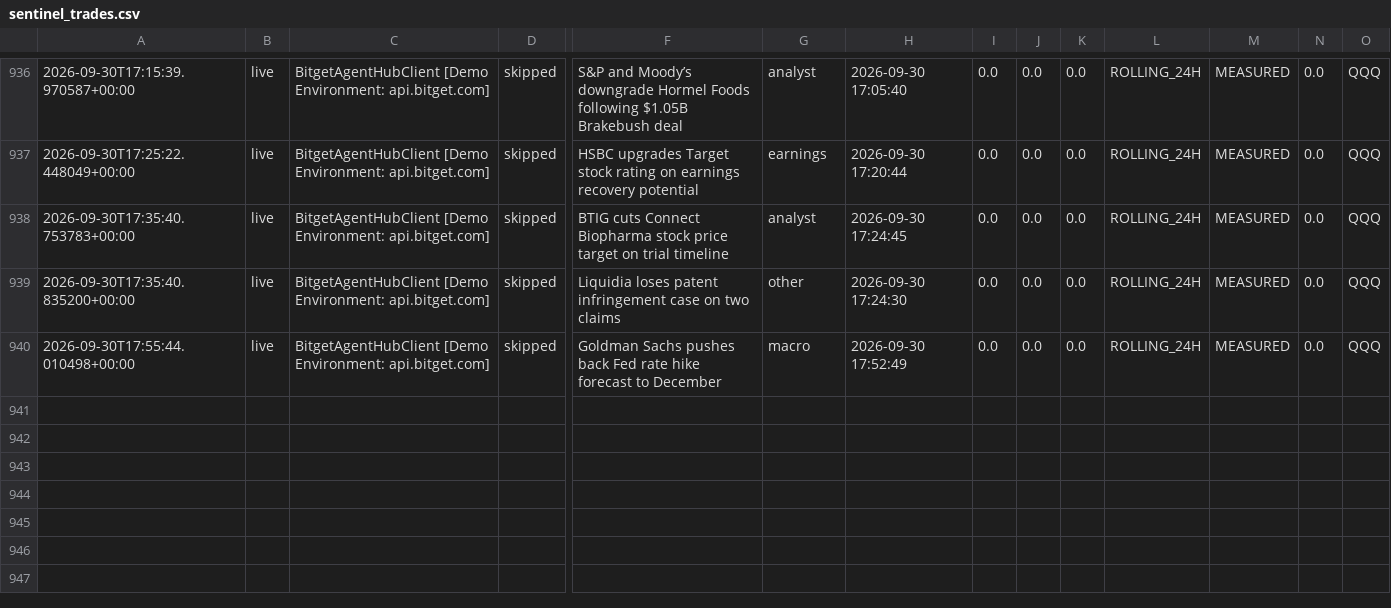
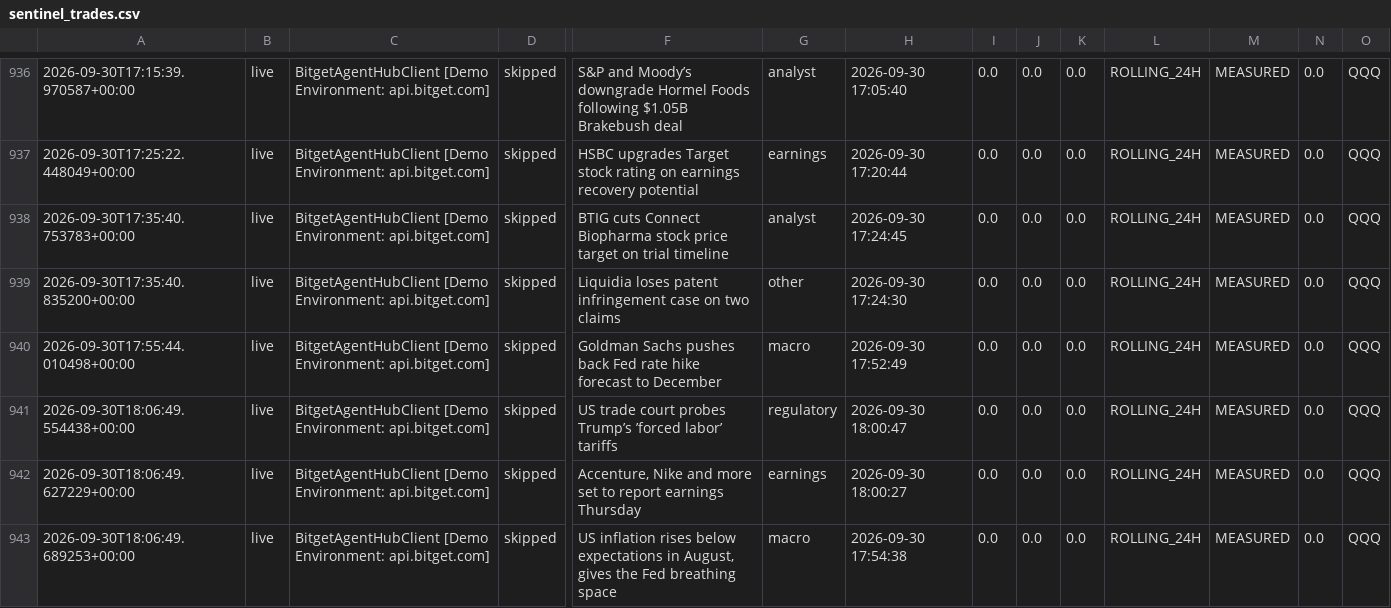
Before and after one commit to 0xSheriff/afterhours-sentinel, a CSV file: logs/sentinel_trades.csv, drawn as a sheet; only a part is shown, gaps mark what is left out; rows hold the shown columns only; the diff names each change by its address in the sheet, - before the commit and + after, or states it on an @@ line.

Commit message:
telemetry: sync live trade records (932 records)

```diff
--- a/logs/sentinel_trades.csv
+++ b/logs/sentinel_trades.csv
+row 941: 2026-09-30T18:06:49.554438+00:00 | live | BitgetAgentHubClient [Demo Environment: api.bitget.com] | skipped | US trade court probes Trump’s ’forced labor’ tariffs | regulatory | 2026-09-30 18:00:47 | 0.0 | 0.0 | 0.0 | ROLLING_24H | MEASURED | 0.0 | QQQ
+row 942: 2026-09-30T18:06:49.627229+00:00 | live | BitgetAgentHubClient [Demo Environment: api.bitget.com] | skipped | Accenture, Nike and more set to report earnings Thursday | earnings | 2026-09-30 18:00:27 | 0.0 | 0.0 | 0.0 | ROLLING_24H | MEASURED | 0.0 | QQQ
+row 943: 2026-09-30T18:06:49.689253+00:00 | live | BitgetAgentHubClient [Demo Environment: api.bitget.com] | skipped | US inflation rises below expectations in August, gives the Fed breathing space | macro | 2026-09-30 17:54:38 | 0.0 | 0.0 | 0.0 | ROLLING_24H | MEASURED | 0.0 | QQQ
```
Also changed, not shown: 3 other files.
